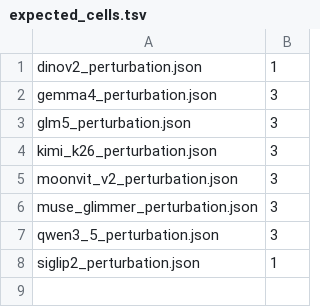
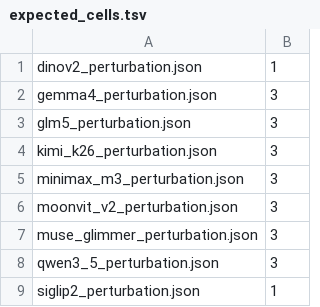
Before and after one commit to immanuel-peter/vision-tower-bench, a TSV file: results/perturbation/expected_cells.tsv, drawn as a sheet; the diff names each change by its address in the sheet, - before the commit and + after, or states it on an @@ line.

```diff
--- a/results/perturbation/expected_cells.tsv
+++ b/results/perturbation/expected_cells.tsv
+row 5: minimax_m3_perturbation.json | 3
```
Also changed, not shown: results/label-budget/expected_cells.tsv, 29 other files.
